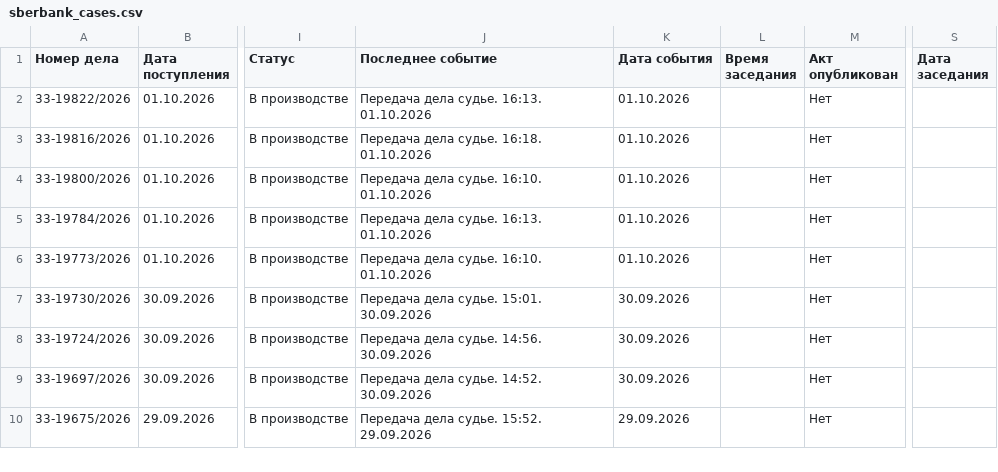
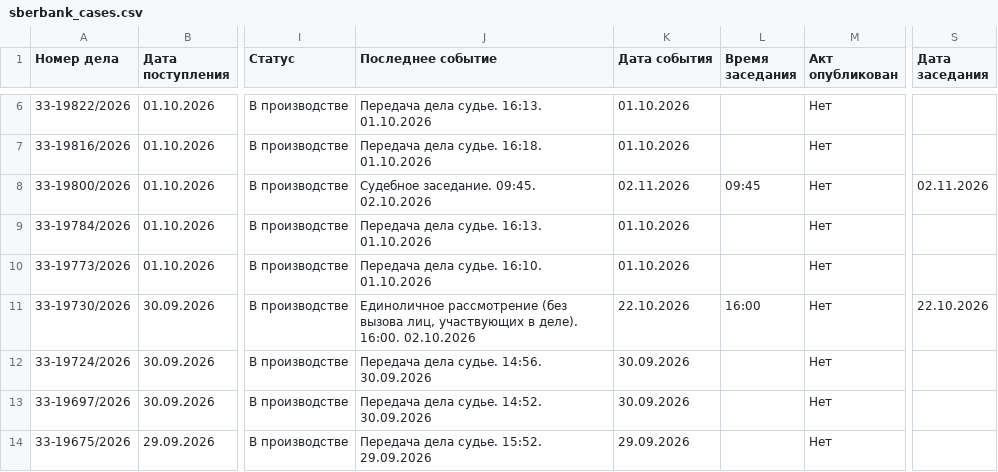
Before and after one commit to SelivanovAS/dashboard-bashkortostan, a CSV file: data/sberbank_cases.csv, drawn as a sheet; only a part is shown, gaps mark what is left out; addresses are those after the commit; the diff covers the shown part only; the diff names each change by its address in the sheet, - before the commit and + after, or states it on an @@ line.

```diff
--- a/data/sberbank_cases.csv
+++ b/data/sberbank_cases.csv
-J8 (Последнее событие): Передача дела судье. 16:10. 01.10.2026
+J8 (Последнее событие): Судебное заседание. 09:45. 02.10.2026
-K8 (Дата события): 01.10.2026
+K8 (Дата события): 02.11.2026
-L8 (Время заседания): (empty)
+L8 (Время заседания): 09:45
-S8 (Дата заседания): (empty)
+S8 (Дата заседания): 02.11.2026
-J11 (Последнее событие): Передача дела судье. 15:01. 30.09.2026
+J11 (Последнее событие): Единоличное рассмотрение (без вызова лиц, участвующих в деле). 16:00. 02.10.2026
-K11 (Дата события): 30.09.2026
+K11 (Дата события): 22.10.2026
-L11 (Время заседания): (empty)
+L11 (Время заседания): 16:00
-S11 (Дата заседания): (empty)
+S11 (Дата заседания): 22.10.2026
```
Also changed, not shown: 4 added rows and 59 edited cells elsewhere in this file, 10 other files.
